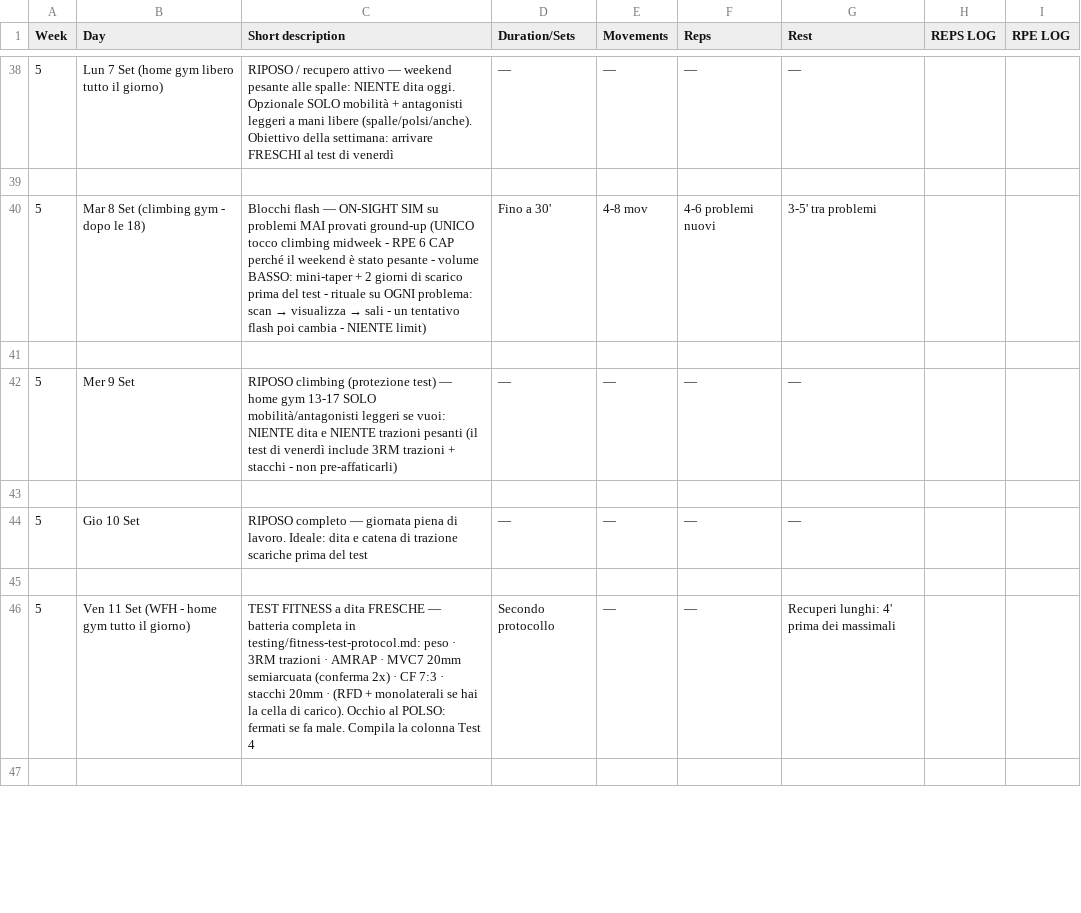
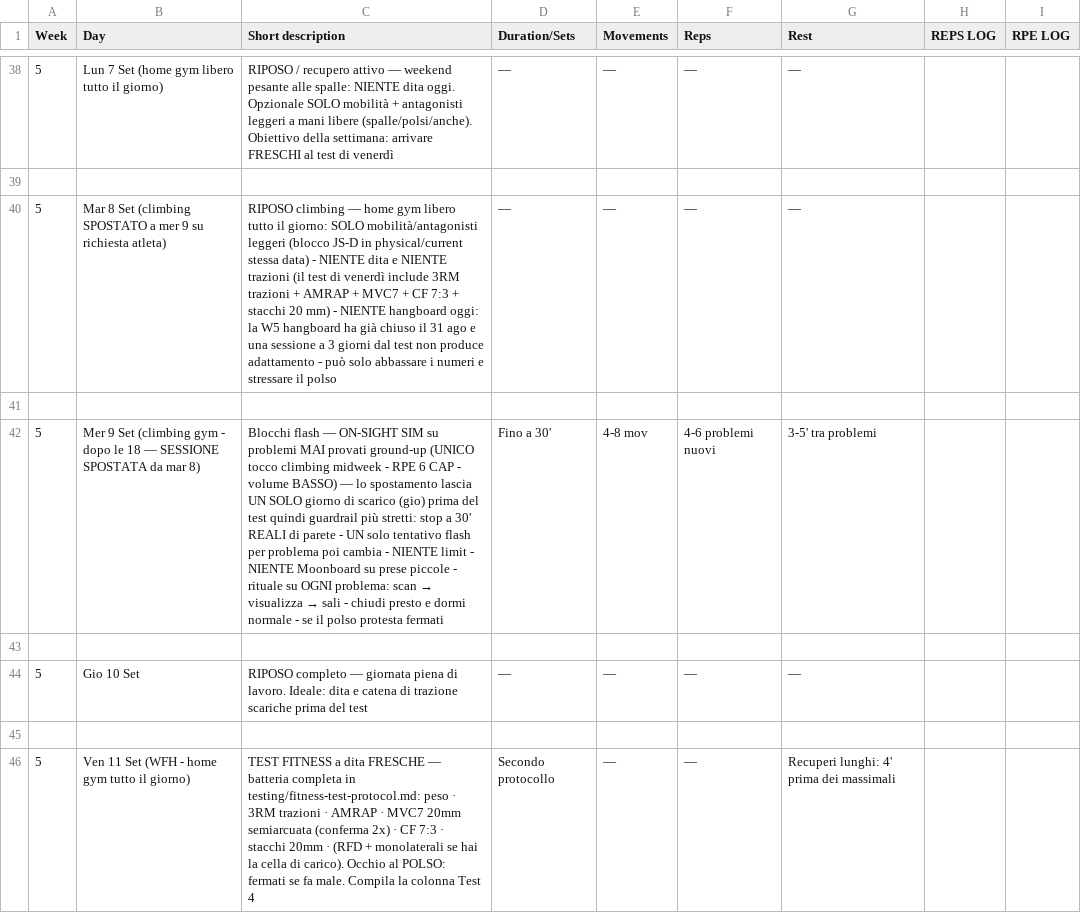
Before and after one commit to billyLumberjack/climbing_training, a CSV file: climbing/current/2026_estate_Finale-Irlandese.csv, drawn as a sheet; only a part is shown, gaps mark what is left out; the shorter side is filled out with more unchanged rows; removed rows and columns are numbered as before the commit, all else as after; the diff names each change by its address in the sheet, - before the commit and + after, or states it on an @@ line.

```diff
--- a/climbing/current/2026_estate_Finale-Irlandese.csv
+++ b/climbing/current/2026_estate_Finale-Irlandese.csv
-row 40: 5 | Mar 8 Set (climbing gym - dopo le 18) | Blocchi flash — ON-SIGHT SIM su problemi MAI provati ground-up (UNICO tocco climbing midweek - RPE 6 CAP perché il weekend è stato pesante - volume BASSO: mini-taper + 2 giorni di scarico prima del test - rituale su OGNI problema: scan → visualizza → sali - un tentativo flash poi cambia - NIENTE limit) | Fino a 30' | 4-8 mov | 4-6 problemi nuovi | 3-5' tra problemi
+row 40: 5 | Mar 8 Set (climbing SPOSTATO a mer 9 su richiesta atleta) | RIPOSO climbing — home gym libero tutto il giorno: SOLO mobilità/antagonisti leggeri (blocco JS-D in physical/current stessa data) - NIENTE dita e NIENTE trazioni (il test di venerdì include 3RM trazioni + AMRAP + MVC7 + CF 7:3 + stacchi 20 mm) - NIENTE hangboard oggi: la W5 hangboard ha già chiuso il 31 ago e una sessione a 3 giorni dal test non produce adattamento - può solo abbassare i numeri e stressare il polso | — | — | — | —
-row 42: 5 | Mer 9 Set | RIPOSO climbing (protezione test) — home gym 13-17 SOLO mobilità/antagonisti leggeri se vuoi: NIENTE dita e NIENTE trazioni pesanti (il test di venerdì include 3RM trazioni + stacchi - non pre-affaticarli) | — | — | — | —
+row 42: 5 | Mer 9 Set (climbing gym - dopo le 18 — SESSIONE SPOSTATA da mar 8) | Blocchi flash — ON-SIGHT SIM su problemi MAI provati ground-up (UNICO tocco climbing midweek - RPE 6 CAP - volume BASSO) — lo spostamento lascia UN SOLO giorno di scarico (gio) prima del test quindi guardrail più stretti: stop a 30' REALI di parete - UN solo tentativo flash per problema poi cambia - NIENTE limit - NIENTE Moonboard su prese piccole - rituale su OGNI problema: scan → visualizza → sali - chiudi presto e dormi normale - se il polso protesta fermati | Fino a 30' | 4-8 mov | 4-6 problemi nuovi | 3-5' tra problemi
```
Also changed, not shown: physical/current/2026_estate_Finale-Irlandese.csv, 1 other file.
